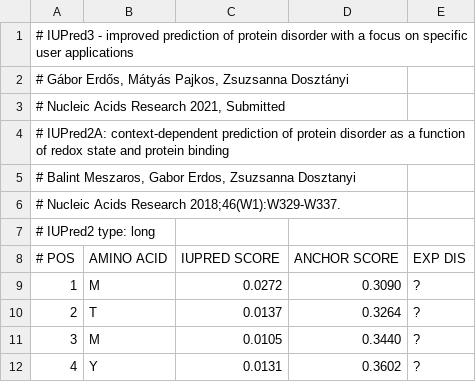
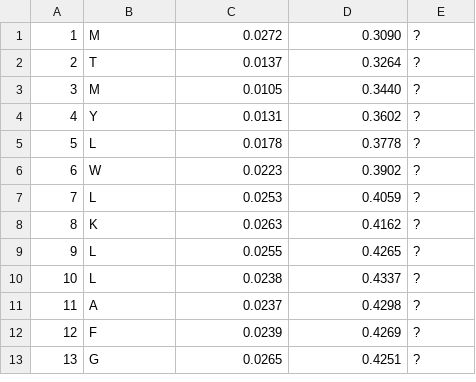
Before and after one commit to Izzilab/protodeviser, a TSV file: inst/webApp/www/cd45/cd45_IUPred3.tsv, drawn as a sheet; only a part is shown; the shorter side is filled out with more unchanged rows; the diff names each change by its address in the sheet, - before the commit and + after, or states it on an @@ line.

Commit message:
Add files via upload

```diff
--- a/inst/webApp/www/cd45/cd45_IUPred3.tsv
+++ b/inst/webApp/www/cd45/cd45_IUPred3.tsv
-row 1: # IUPred3 - improved prediction of protein disorder with a focus on specific user applications
-row 2: # Gábor Erdős, Mátyás Pajkos, Zsuzsanna Dosztányi
-row 3: # Nucleic Acids Research 2021, Submitted
-row 4: # IUPred2A: context-dependent prediction of protein disorder as a function of redox state and protein binding
-row 5: # Balint Meszaros, Gabor Erdos, Zsuzsanna Dosztanyi
-row 6: # Nucleic Acids Research 2018;46(W1):W329-W337.
-row 7: # IUPred2 type: long
-row 8: # POS | AMINO ACID | IUPRED SCORE | ANCHOR SCORE | EXP DIS
```
